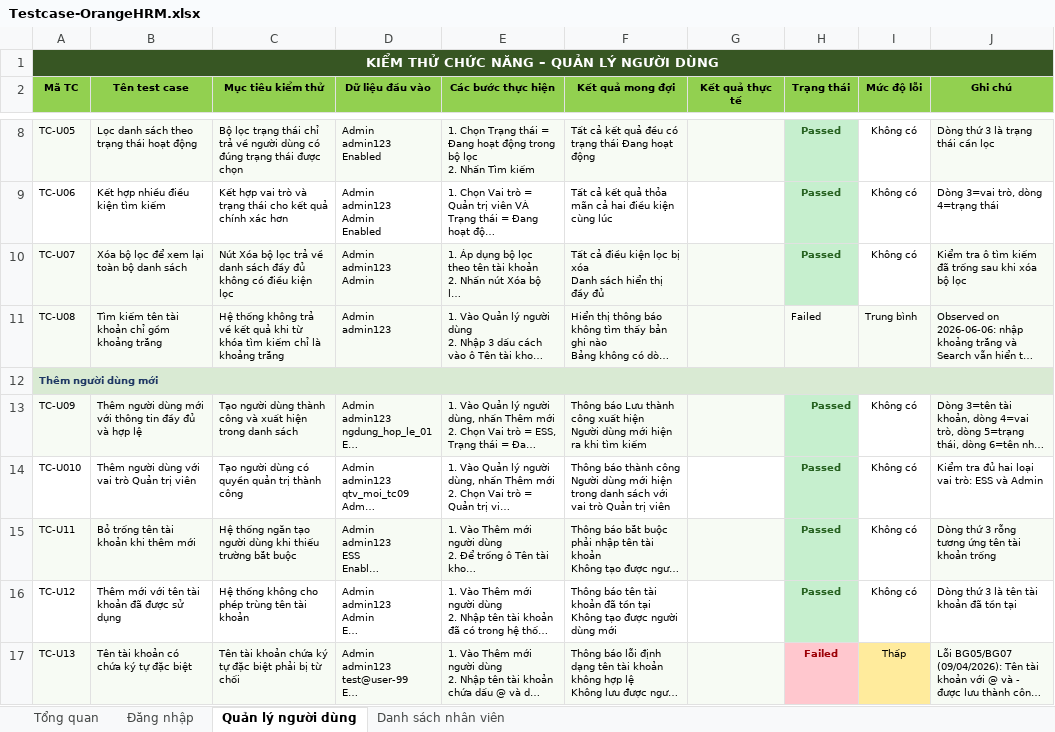
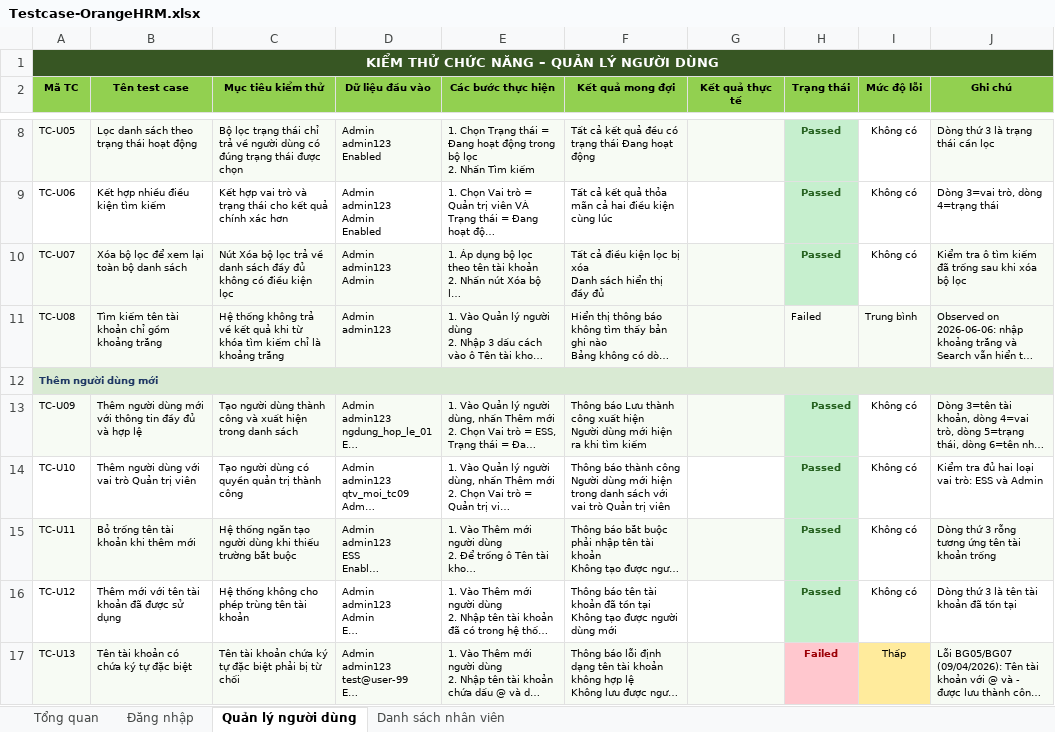
Before and after one commit to duongduyy004/orangehrm-playwright-e2e, an Excel workbook: Testcase-OrangeHRM.xlsx, sheet Quản lý người dùng, drawn as a sheet; only a part is shown, gaps mark what is left out; long unchanged cells end in …; values as stored, in another font and other column widths than the file's, no borders; the diff names each change by its address in the sheet, - before the commit and + after, or states it on an @@ line.

Commit message:
Enhance test case ID normalization logic in testcase-loader

```diff
--- a/Testcase-OrangeHRM.xlsx (sheet Quản lý người dùng)
+++ b/Testcase-OrangeHRM.xlsx (sheet Quản lý người dùng)
-A14 (Mã TC): TC-U010
+A14 (Mã TC): TC-U10
```
Also changed, not shown: 1 other file.
